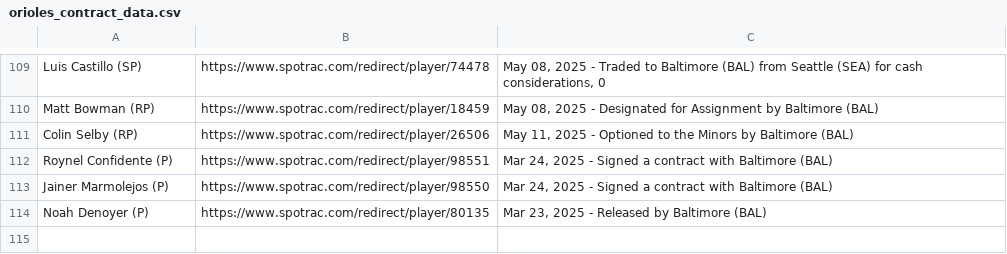
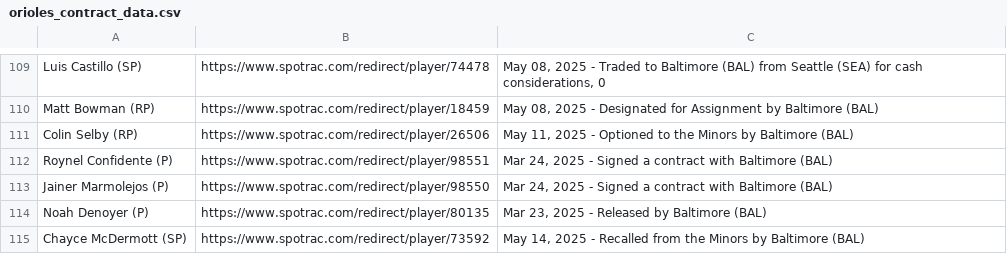
Before and after one commit to NewsAppsUMD/rushabhbot, a CSV file: orioles_contract_data.csv, drawn as a sheet; only a part is shown, gaps mark what is left out.

```diff
--- a/orioles_contract_data.csv
+++ b/orioles_contract_data.csv
@@ -114 +114,2 @@ Jainer Marmolejos (P),https://www.spotrac.com/redirect/player/98550,"Mar 24, 202
 Noah Denoyer (P),https://www.spotrac.com/redirect/player/80135,"Mar 23, 2025 - Released by Baltimore (BAL)"
+Chayce McDermott (SP),https://www.spotrac.com/redirect/player/73592,"May 14, 2025 - Recalled from the Minors by Baltimore (BAL)"
```
